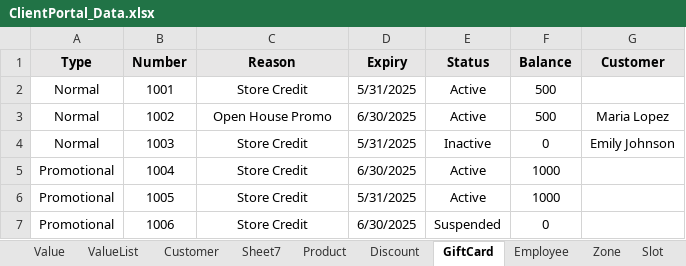
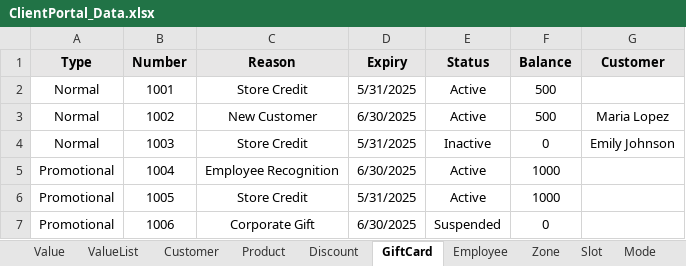
Before and after one commit to Fahim59/MAS_FloraFire, an Excel workbook: target/classes/ClientPortal_Data.xlsx, sheet GiftCard, drawn as a sheet; values as stored, in another font and other column widths than the file's, no borders; the diff names each change by its address in the sheet, - before the commit and + after, or states it on an @@ line.

```diff
--- a/target/classes/ClientPortal_Data.xlsx (sheet GiftCard)
+++ b/target/classes/ClientPortal_Data.xlsx (sheet GiftCard)
-sheet tab: Sheet7
-C3 (Reason): Open House Promo
+C3 (Reason): New Customer
-C5 (Reason): Store Credit
+C5 (Reason): Employee Recognition
-C7 (Reason): Store Credit
+C7 (Reason): Corporate Gift
```
Also changed, not shown: sheet Customer, sheet Employee, sheet Product, sheet Vehicle, src/main/resources/ClientPortal_Data.xlsx, 13 other files.
